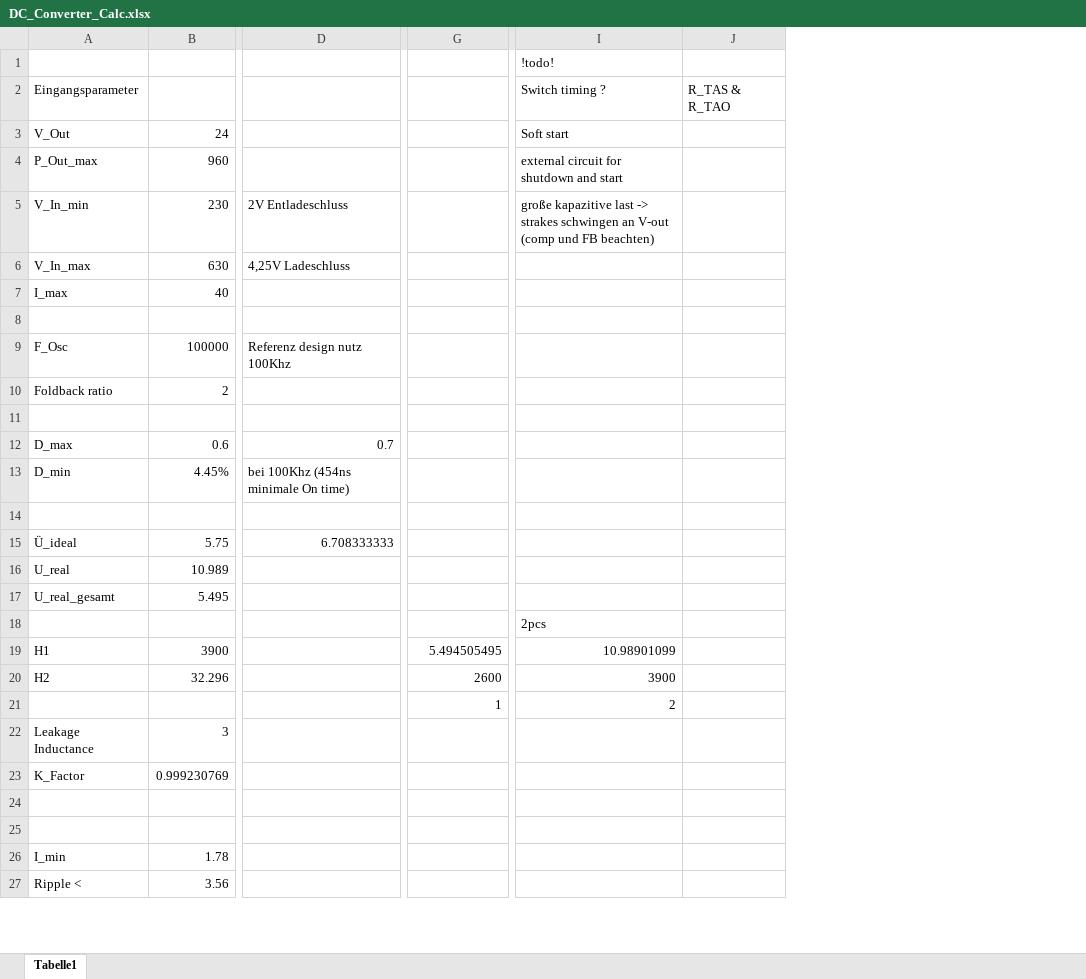
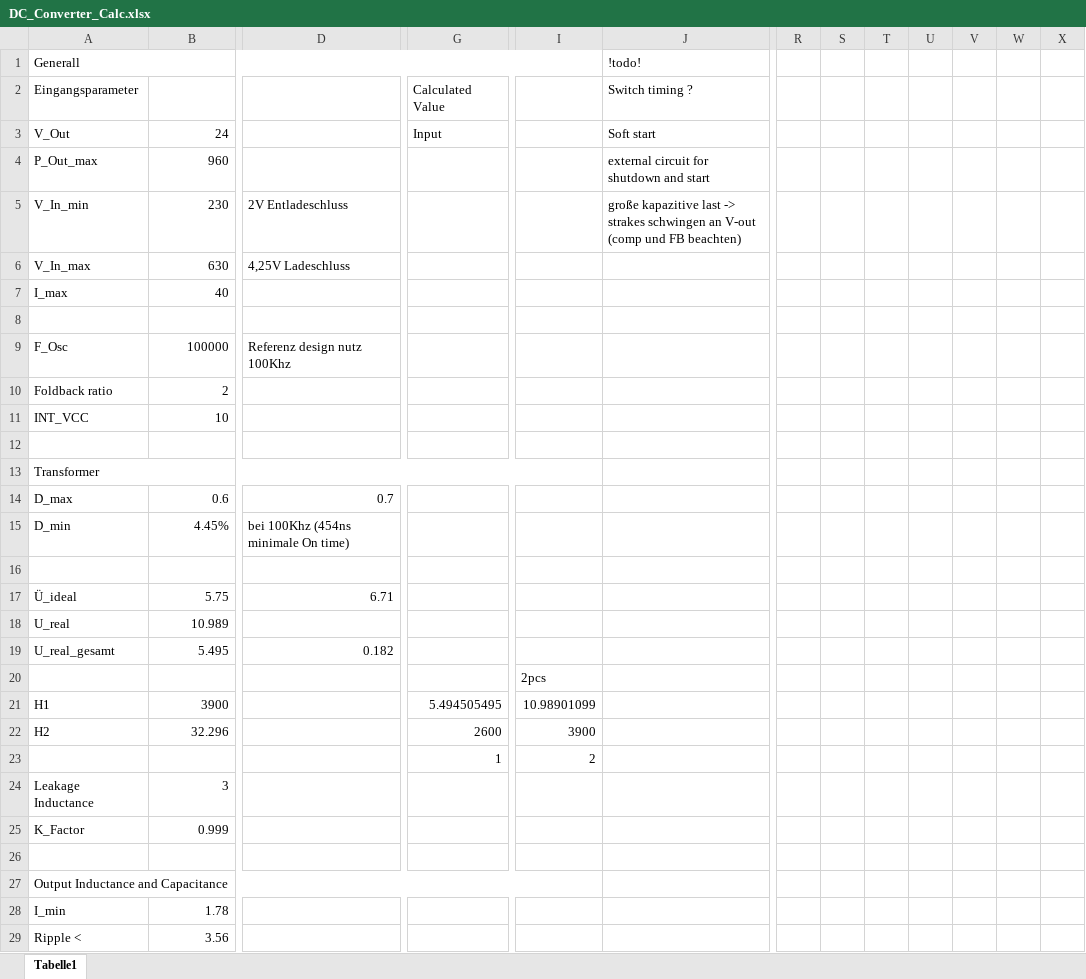
Before and after one commit to baltic-racing/03---HV_DCDC, an Excel workbook: DC_Converter_Calc.xlsx, sheet Tabelle1, drawn as a sheet; only a part is shown, gaps mark what is left out; values as stored, in another font and other column widths than the file's, no cell formats; charts and pictures not drawn; removed rows and columns are numbered as before the commit, all else as after; rows hold the shown columns only; the diff covers the shown part only; the diff names each change by its address in the sheet, - before the commit and + after, or states it on an @@ line.

```diff
--- a/DC_Converter_Calc.xlsx (sheet Tabelle1)
+++ b/DC_Converter_Calc.xlsx (sheet Tabelle1)
+column I, rows 20-23: 2pcs | 10.98901099 | 3900 | 2
-column J, row 2: R_TAS & R_TAO
+column R, empty
+column S, empty
+column T, empty
+column U, empty
+column V, empty
+column W, empty
+column X, empty
-A1: (empty)
+A1: Generall
+A1:I1 merged
-G2: (empty)
+G2: Calculated Value
-G3: (empty)
+G3: Input
+row 11: INT_VCC | 10
+row 13: Transformer
-D17: 6.708333333
+D17: 6.71
-D19: (empty)
+D19: 0.182
-J20: 2pcs
+J20: (empty)
-J21: 10.98901099
+J21: (empty)
-J22: 3900
+J22: (empty)
-J23: 2
+J23: (empty)
-B25: 0.999230769
+B25: 0.999
-A27: (empty)
+A27: Output Inductance and Capacitance
+A27:I27 merged
```
Also changed, not shown: 26 added rows, 101 removed rows, 7 added columns, 51 edited cells and merged cells elsewhere in this sheet, cell formats, formulas that keep their value, charts or pictures, 2 other files.
